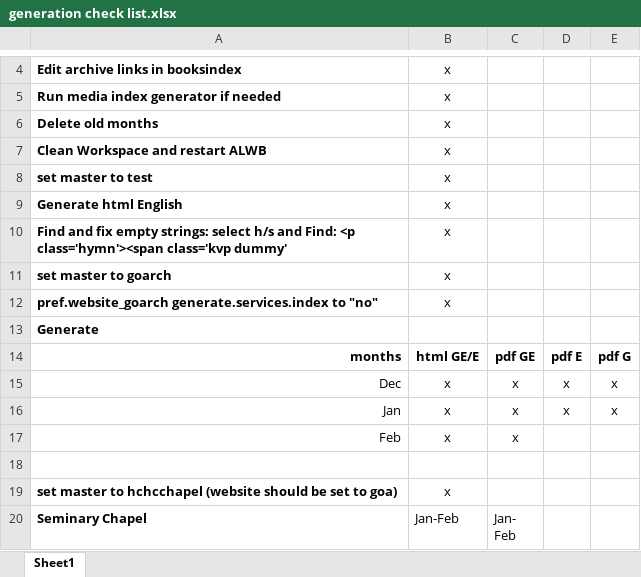
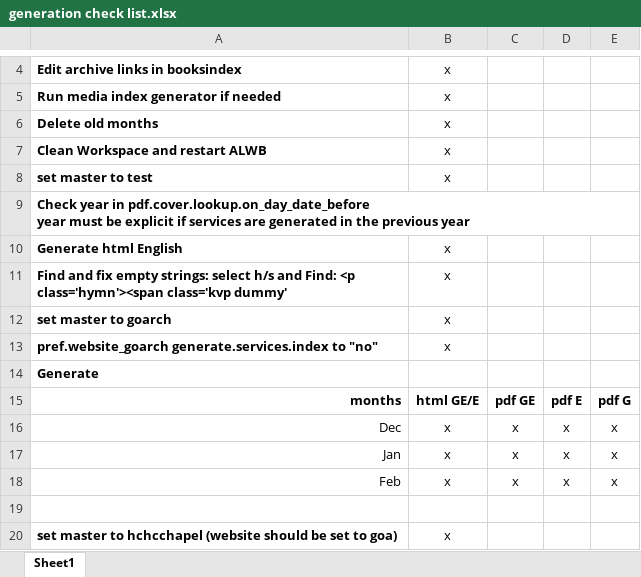
Before and after one commit to AGES-Initiatives/ages-alwb-system, an Excel workbook: net.ages.liturgical.workbench.system/MyWorkFiles/generation check list.xlsx, sheet Sheet1, drawn as a sheet; only a part is shown, gaps mark what is left out; the shorter side is filled out with more unchanged rows; values as stored, in another font and other column widths than the file's, no borders; addresses are those after the commit; ↵ is a line break in a cell; the diff names each change by its address in the sheet, - before the commit and + after, or states it on an @@ line.

```diff
--- a/net.ages.liturgical.workbench.system/MyWorkFiles/generation check list.xlsx (sheet Sheet1)
+++ b/net.ages.liturgical.workbench.system/MyWorkFiles/generation check list.xlsx (sheet Sheet1)
+row 9: Check year in pdf.cover.lookup.on_day_date_before ↵ year must be explicit if services are generated in the previous year
-D18: (empty)
+D18: x
-E18: (empty)
+E18: x
```
Also changed, not shown: net.ages.liturgical.workbench.system/MyWorkFiles/Meanion_nonmetered.xlsx, net.ages.liturgical.workbench.system/MyWorkFiles/Service Status.xlsx, 2 other files.
